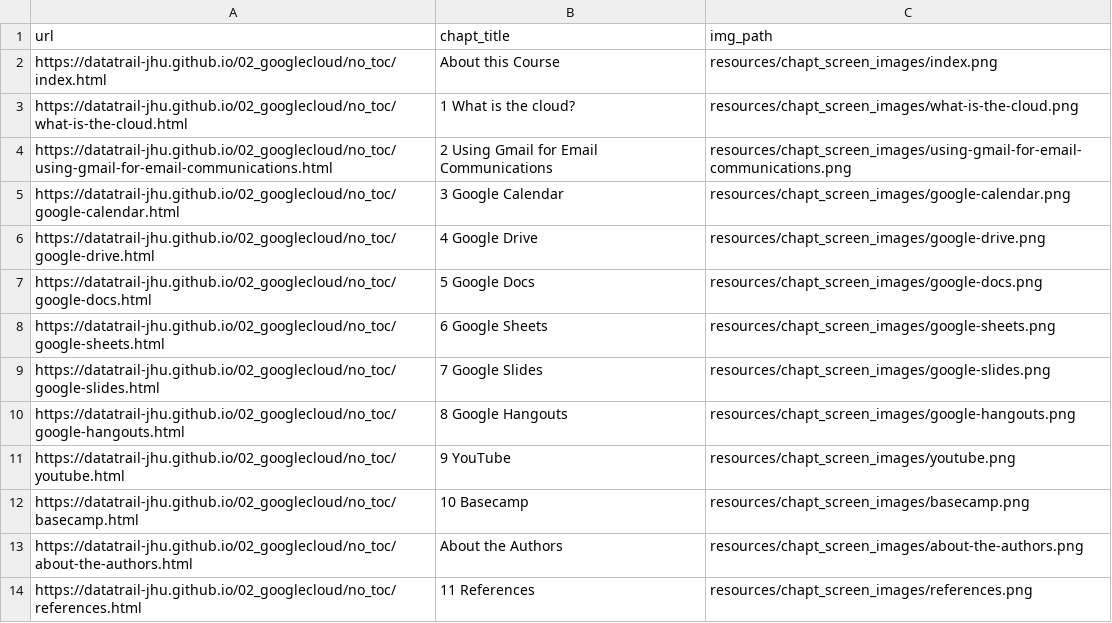
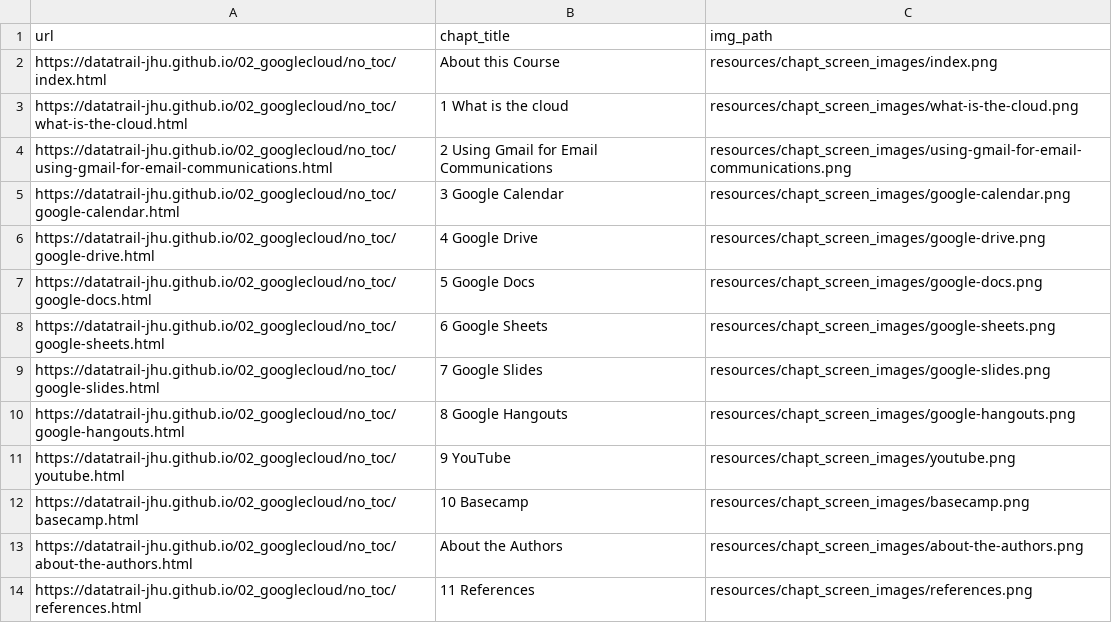
Before and after one commit to datatrail-jhu/02_googlecloud, a TSV file: resources/chapt_screen_images/chapter_urls.tsv, drawn as a sheet.

```diff
--- a/resources/chapt_screen_images/chapter_urls.tsv
+++ b/resources/chapt_screen_images/chapter_urls.tsv
@@ -2,3 +2,3 @@ url	chapt_title	img_path
 https://datatrail-jhu.github.io/02_googlecloud/no_toc/index.html	About this Course	resources/chapt_screen_images/index.png
-https://datatrail-jhu.github.io/02_googlecloud/no_toc/what-is-the-cloud.html	1 What is the cloud?	resources/chapt_screen_images/what-is-the-cloud.png
+https://datatrail-jhu.github.io/02_googlecloud/no_toc/what-is-the-cloud.html	1 What is the cloud	resources/chapt_screen_images/what-is-the-cloud.png
 https://datatrail-jhu.github.io/02_googlecloud/no_toc/using-gmail-for-email-communications.html	2 Using Gmail for Email Communications	resources/chapt_screen_images/using-gmail-for-email-communications.png
```
Also changed, not shown: 22 other files.
